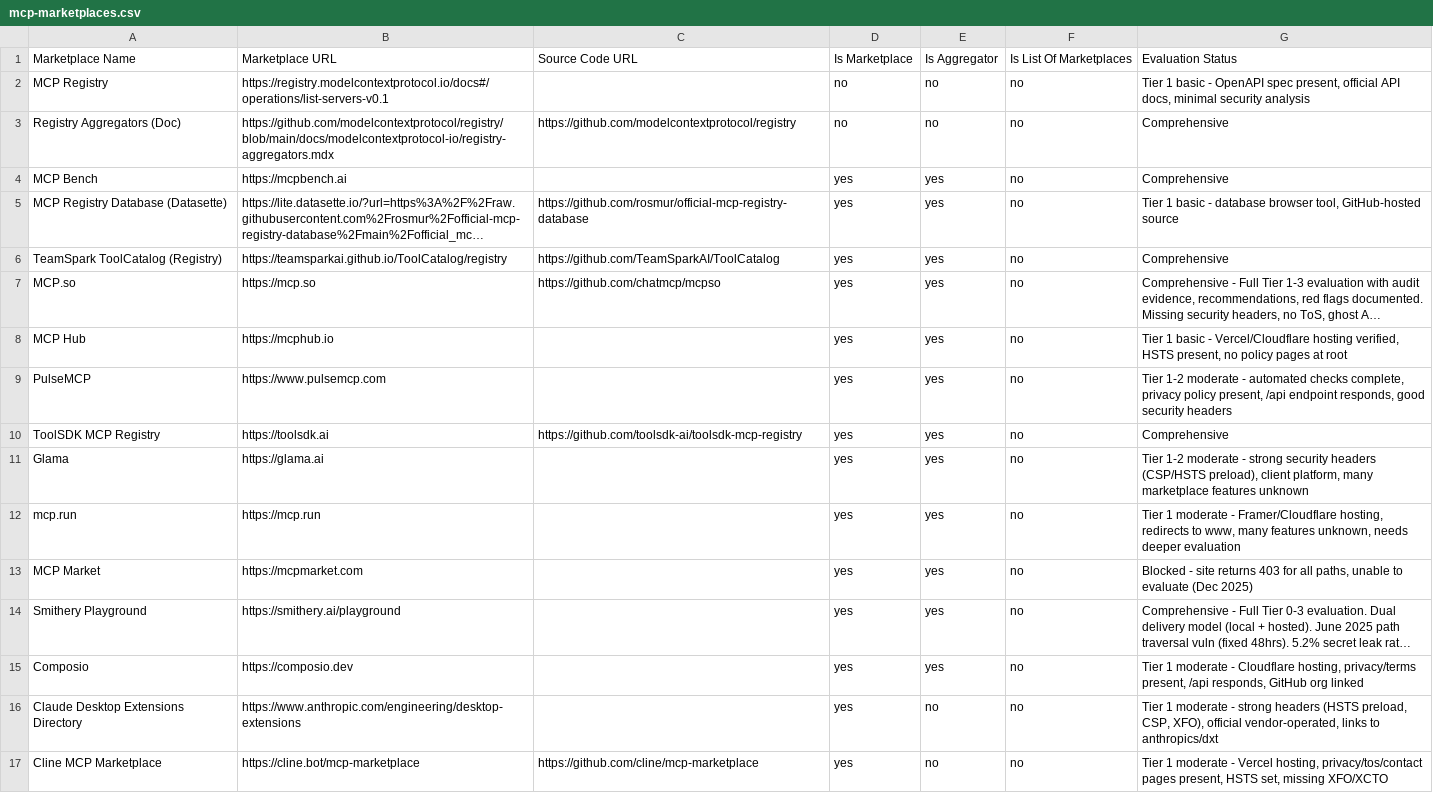
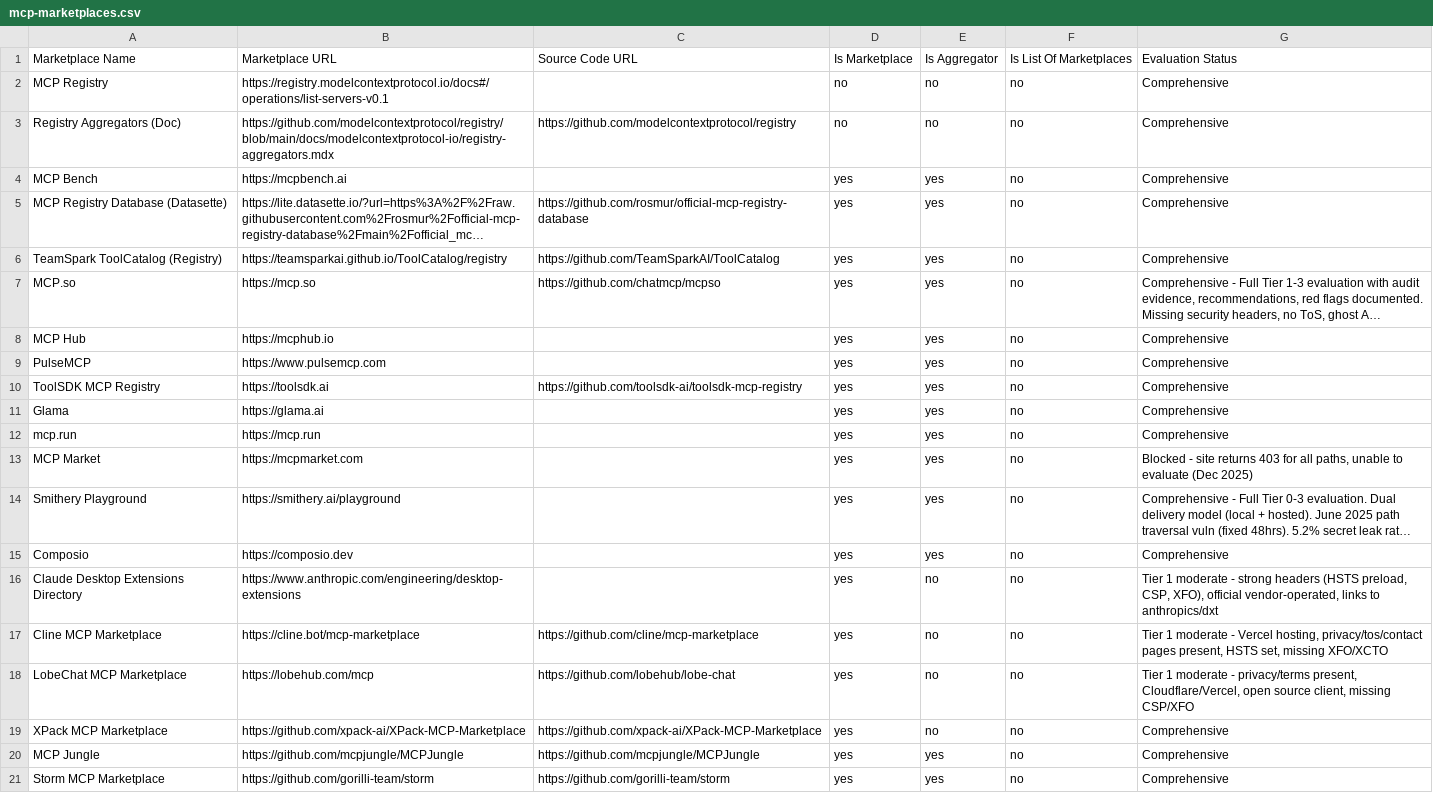
Before and after one commit to ModelContextProtocol-Security/mcpserver-marketplace, a CSV file: security-report/working-data/mcp-marketplaces.csv, drawn as a sheet; only a part is shown; the shorter side is filled out with more unchanged rows; long unchanged cells end in …; the diff names each change by its address in the sheet, - before the commit and + after, or states it on an @@ line.

Commit message:
feat: expand marketplace security evaluations (#7)
Expand 9 existing marketplace evaluations to the full standardized
template (identity, trust & verification, supply-chain, technical
security posture, evaluator assessment with red flags and overall
trust verdict, plus tier1_audit.py evidence), and add two new
evaluations:
- agentic-community-mcp-gateway-registry
- mcp-registry-database (Datasette)

Update working-data/mcp-marketplaces.csv accordingly.

```diff
--- a/security-report/working-data/mcp-marketplaces.csv
+++ b/security-report/working-data/mcp-marketplaces.csv
-G2: Tier 1 basic - OpenAPI spec present, official API docs, minimal security analysis
+G2: Comprehensive
-G5: Tier 1 basic - database browser tool, GitHub-hosted source
+G5: Comprehensive
-G8: Tier 1 basic - Vercel/Cloudflare hosting verified, HSTS present, no policy pages at root
+G8: Comprehensive
-G9: Tier 1-2 moderate - automated checks complete, privacy policy present, /api endpoint responds, good security headers
+G9: Comprehensive
-G11: Tier 1-2 moderate - strong security headers (CSP/HSTS preload), client platform, many marketplace features unknown
+G11: Comprehensive
-G12: Tier 1 moderate - Framer/Cloudflare hosting, redirects to www, many features unknown, needs deeper evaluation
+G12: Comprehensive
-G15: Tier 1 moderate - Cloudflare hosting, privacy/terms present, /api responds, GitHub org linked
+G15: Comprehensive
```
Also changed, not shown: 11 other files.
